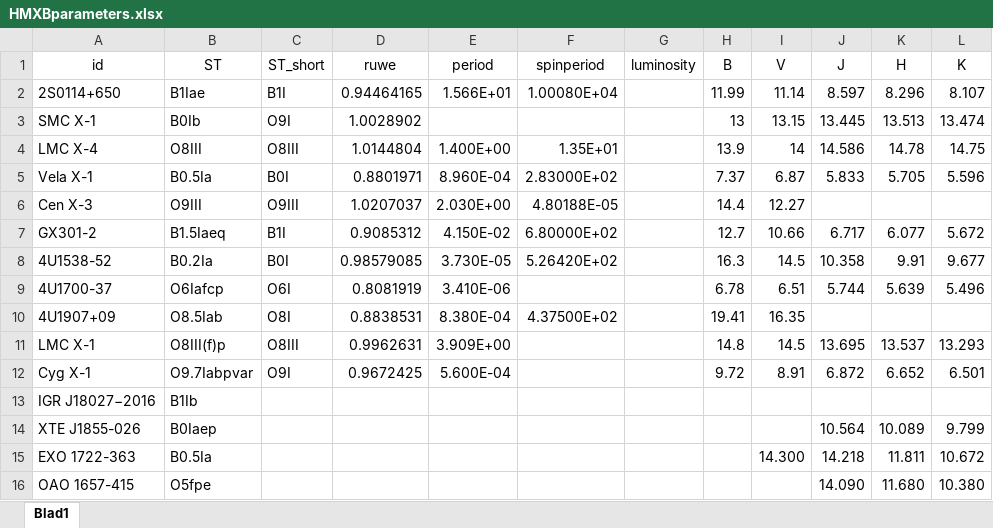
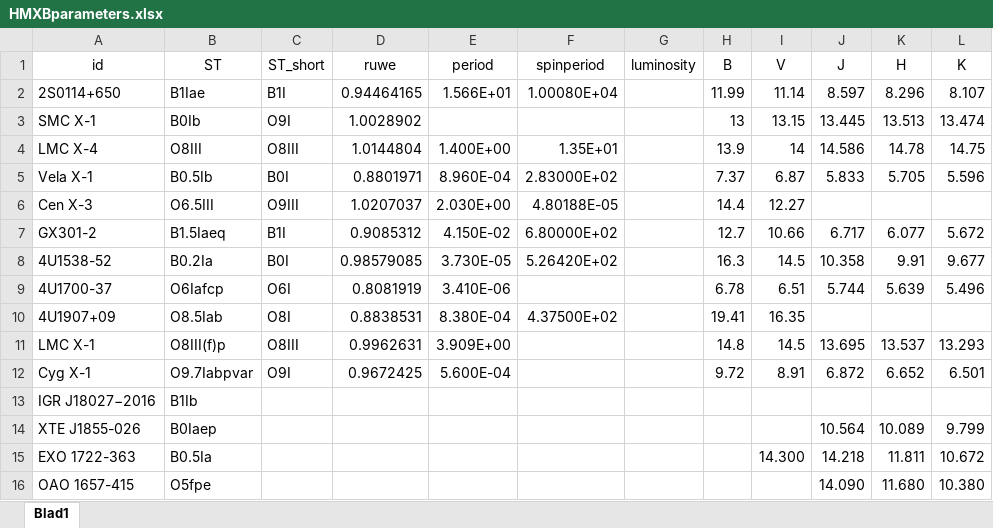
Before and after one commit to LvV210/MasterProject, an Excel workbook: tables/HMXBparameters.xlsx, sheet Blad1, drawn as a sheet; values as stored, in another font and other column widths than the file's, no borders; table styles not drawn; the diff names each change by its address in the sheet, - before the commit and + after, or states it on an @@ line.

```diff
--- a/tables/HMXBparameters.xlsx (sheet Blad1)
+++ b/tables/HMXBparameters.xlsx (sheet Blad1)
-B5 (ST): B0.5Ia
+B5 (ST): B0.5Ib
-B6 (ST): O9III
+B6 (ST): O6.5III
```
Also changed, not shown: 2 other files.
